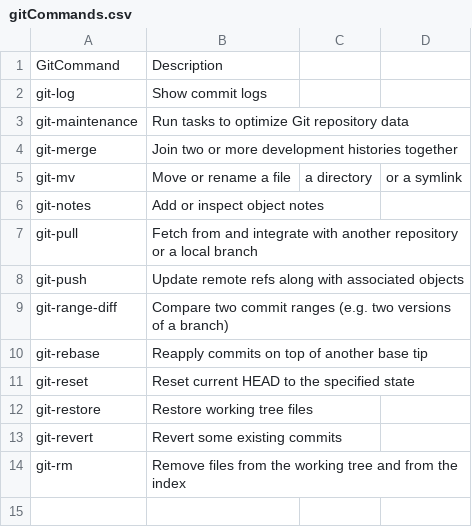
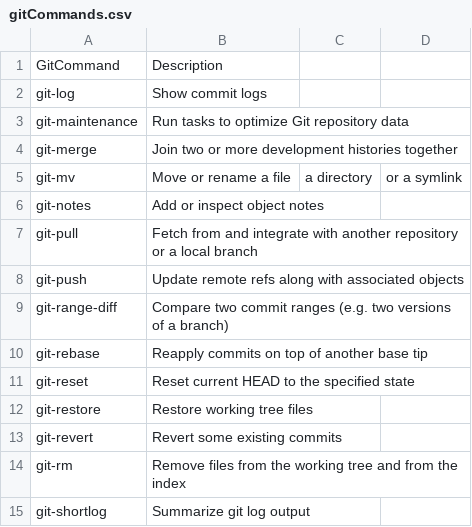
Before and after one commit to PatricLB/AgileLabb1, a CSV file: gitCommands.csv, drawn as a sheet.

Commit message:
git-shortlog

```diff
--- a/gitCommands.csv
+++ b/gitCommands.csv
@@ -14 +14,2 @@ git-revert,Revert some existing commits
 git-rm,Remove files from the working tree and from the index
+git-shortlog,Summarize git log output
```
